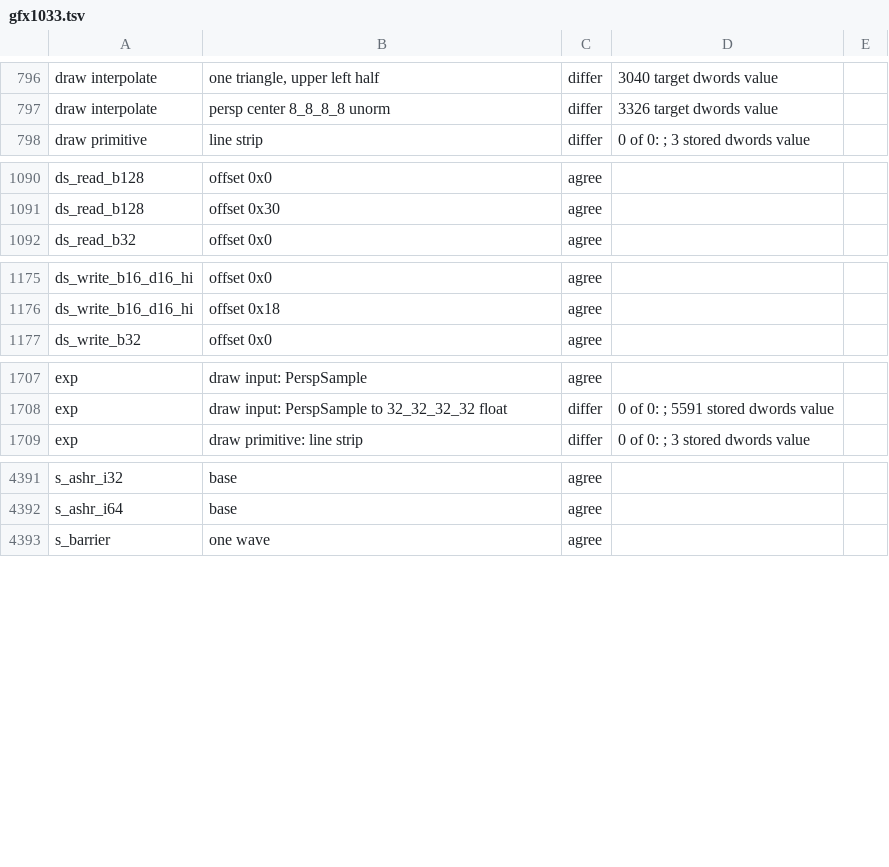
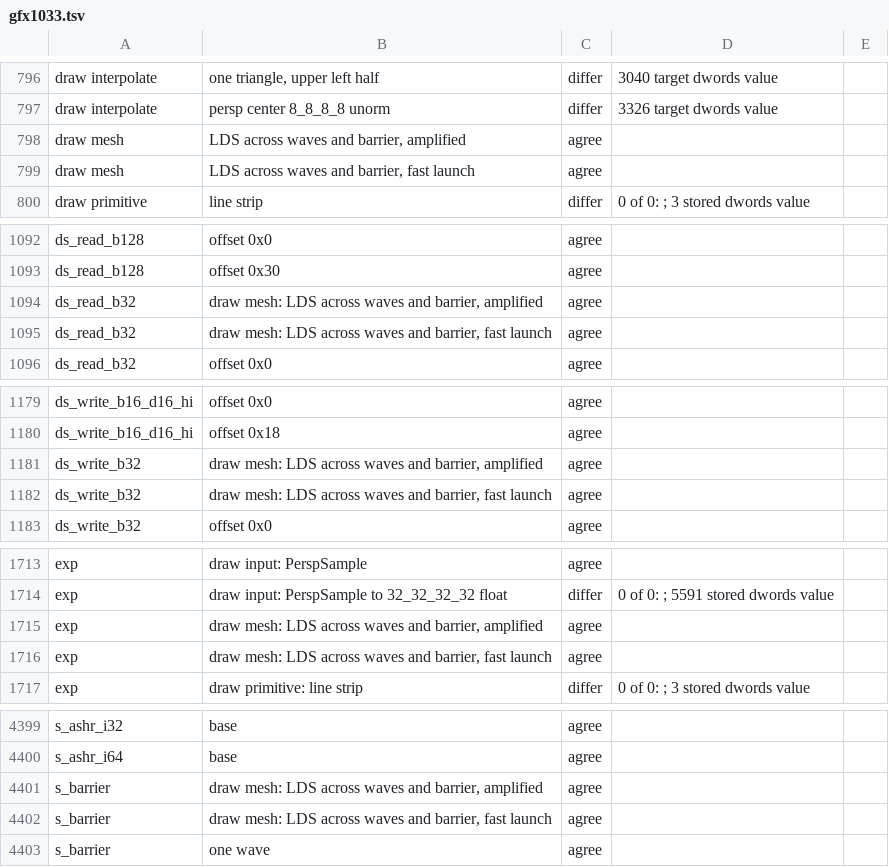
Before and after one commit to slopsmith/ps5slop, a TSV file: crates/hwcheck/results/gfx1033.tsv, drawn as a sheet; only a part is shown, gaps mark what is left out; the diff covers the shown part only; the diff names each change by its address in the sheet, - before the commit and + after, or states it on an @@ line.

Commit message:
feat(gfx10,gpu): run NGG mesh shaders as Metal mesh functions
GTA VI's vertex programs are mesh shaders: each NGG subgroup takes one
input point, wave 0 hands the group index (v5) to the other waves through
LDS across s_barrier, and the program allocates and exports its own
vertices and primitives. The translator refused them at the LDS access.

Stage::Mesh translates such a program like a compute group (threadgroup
LDS, barriers, lockstep waves, loop guards) with the vertex stage's
exports: GS_ALLOC_REQ sets the primitive count, thread t's exports are
vertex t and primitive t. The renderer recognises mesh draws by
GS_FAST_LAUNCH (radv's launch on GFX10.3) or by one ES vertex per subgroup
with PRIM_AMP_FACTOR above 1 (how PS5 titles set them up, after
SharpEmu-mac), and draws them with drawMeshThreadgroups through a mesh
render pipeline. Captures record the mesh state (version 12).

hwcheck gets a two-wave mesh draw in both launch forms; both agree with
the Steam Deck (gfx1033).

```diff
--- a/crates/hwcheck/results/gfx1033.tsv
+++ b/crates/hwcheck/results/gfx1033.tsv
+row 798: draw mesh | LDS across waves and barrier, amplified | agree
+row 799: draw mesh | LDS across waves and barrier, fast launch | agree
+row 1094: ds_read_b32 | draw mesh: LDS across waves and barrier, amplified | agree
+row 1095: ds_read_b32 | draw mesh: LDS across waves and barrier, fast launch | agree
+row 1181: ds_write_b32 | draw mesh: LDS across waves and barrier, amplified | agree
+row 1182: ds_write_b32 | draw mesh: LDS across waves and barrier, fast launch | agree
+row 1715: exp | draw mesh: LDS across waves and barrier, amplified | agree
+row 1716: exp | draw mesh: LDS across waves and barrier, fast launch | agree
+row 4401: s_barrier | draw mesh: LDS across waves and barrier, amplified | agree
+row 4402: s_barrier | draw mesh: LDS across waves and barrier, fast launch | agree
```
Also changed, not shown: 6 added rows elsewhere in this file, crates/hwcheck/results/gfx1033.exact.tsv, 20 other files.
